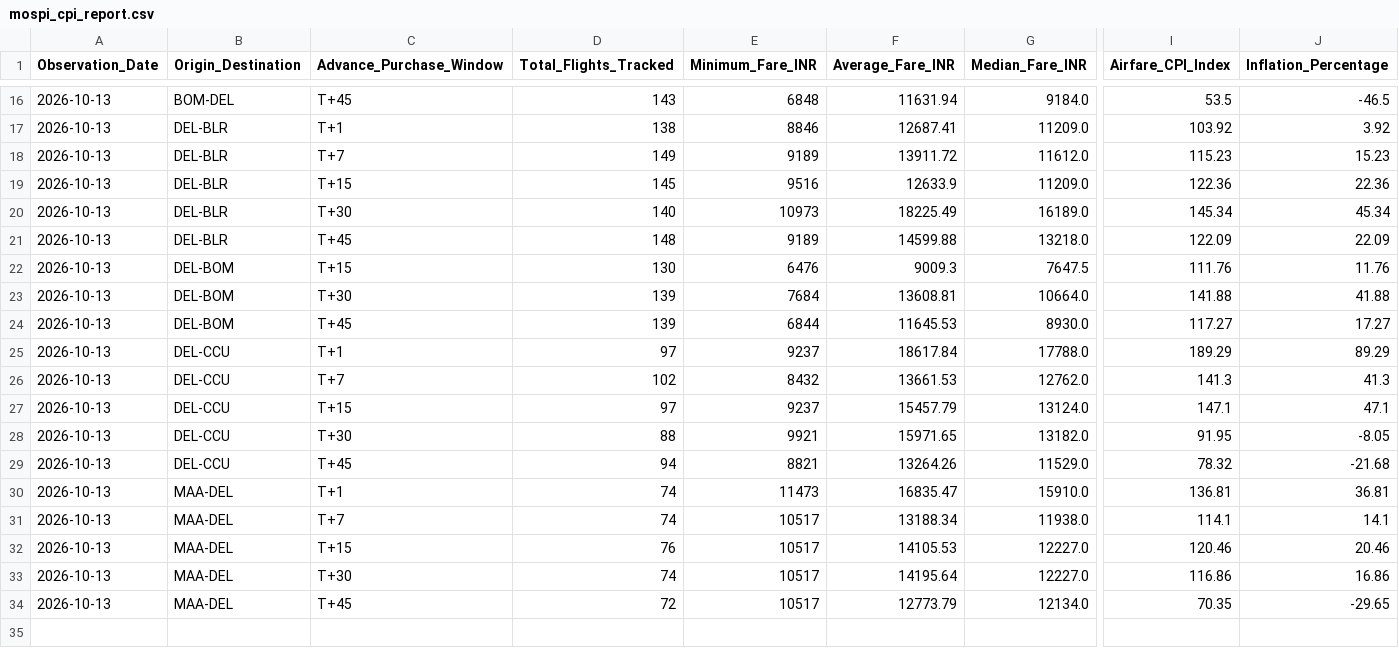
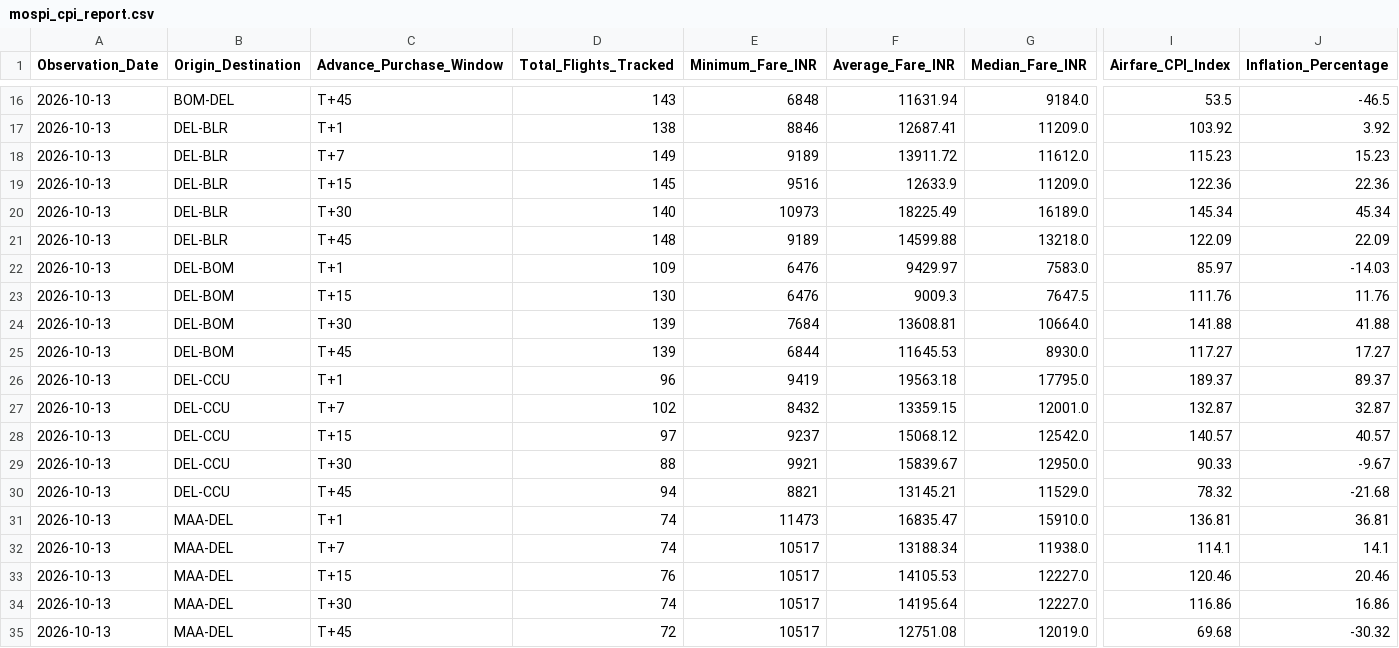
Before and after one commit to ayushbhagwanjadhav/mospi-airfare-index, a CSV file: data/mospi_cpi_report.csv, drawn as a sheet; only a part is shown, gaps mark what is left out; addresses are those after the commit; rows hold the shown columns only; the diff covers the shown part only; the diff names each change by its address in the sheet, - before the commit and + after, or states it on an @@ line.

```diff
--- a/data/mospi_cpi_report.csv
+++ b/data/mospi_cpi_report.csv
+row 22: 2026-10-13 | DEL-BOM | T+1 | 109 | 6476 | 9429.97 | 7583.0 | 85.97 | -14.03
-D26 (Total_Flights_Tracked): 97
+D26 (Total_Flights_Tracked): 96
-E26 (Minimum_Fare_INR): 9237
+E26 (Minimum_Fare_INR): 9419
-F26 (Average_Fare_INR): 18617.84
+F26 (Average_Fare_INR): 19563.18
-G26 (Median_Fare_INR): 17788.0
+G26 (Median_Fare_INR): 17795.0
-I26 (Airfare_CPI_Index): 189.29
+I26 (Airfare_CPI_Index): 189.37
-J26 (Inflation_Percentage): 89.29
+J26 (Inflation_Percentage): 89.37
-F27 (Average_Fare_INR): 13661.53
+F27 (Average_Fare_INR): 13359.15
-G27 (Median_Fare_INR): 12762.0
+G27 (Median_Fare_INR): 12001.0
-I27 (Airfare_CPI_Index): 141.3
+I27 (Airfare_CPI_Index): 132.87
-J27 (Inflation_Percentage): 41.3
+J27 (Inflation_Percentage): 32.87
-F28 (Average_Fare_INR): 15457.79
+F28 (Average_Fare_INR): 15068.12
-G28 (Median_Fare_INR): 13124.0
+G28 (Median_Fare_INR): 12542.0
-I28 (Airfare_CPI_Index): 147.1
+I28 (Airfare_CPI_Index): 140.57
-J28 (Inflation_Percentage): 47.1
+J28 (Inflation_Percentage): 40.57
-F29 (Average_Fare_INR): 15971.65
+F29 (Average_Fare_INR): 15839.67
-G29 (Median_Fare_INR): 13182.0
+G29 (Median_Fare_INR): 12950.0
-I29 (Airfare_CPI_Index): 91.95
+I29 (Airfare_CPI_Index): 90.33
-J29 (Inflation_Percentage): -8.05
+J29 (Inflation_Percentage): -9.67
-F30 (Average_Fare_INR): 13264.26
+F30 (Average_Fare_INR): 13145.21
-F35 (Average_Fare_INR): 12773.79
+F35 (Average_Fare_INR): 12751.08
-G35 (Median_Fare_INR): 12134.0
+G35 (Median_Fare_INR): 12019.0
-I35 (Airfare_CPI_Index): 70.35
+I35 (Airfare_CPI_Index): 69.68
-J35 (Inflation_Percentage): -29.65
+J35 (Inflation_Percentage): -30.32
```
Also changed, not shown: 18 edited cells elsewhere in this file, data/mospi_cpi_timeseries.csv, 2 other files.
